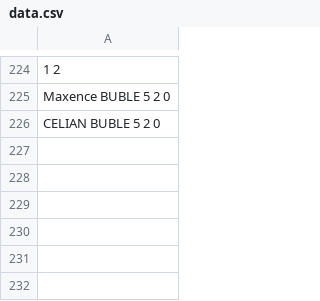
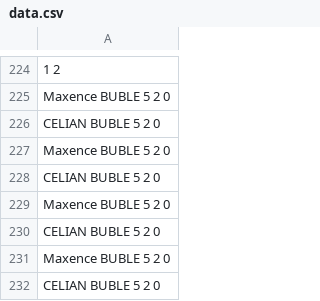
Before and after one commit to MaxenceLucas/projetIHM-m4105, a CSV file: data.csv, drawn as a sheet; only a part is shown, gaps mark what is left out.

```diff
--- a/data.csv
+++ b/data.csv
@@ -226 +226,7 @@ Maxence BUBLE 5 2 0
 CELIAN BUBLE 5 2 0
+Maxence BUBLE 5 2 0
+CELIAN BUBLE 5 2 0
+Maxence BUBLE 5 2 0
+CELIAN BUBLE 5 2 0
+Maxence BUBLE 5 2 0
+CELIAN BUBLE 5 2 0
```
Also changed, not shown: 2 other files.
